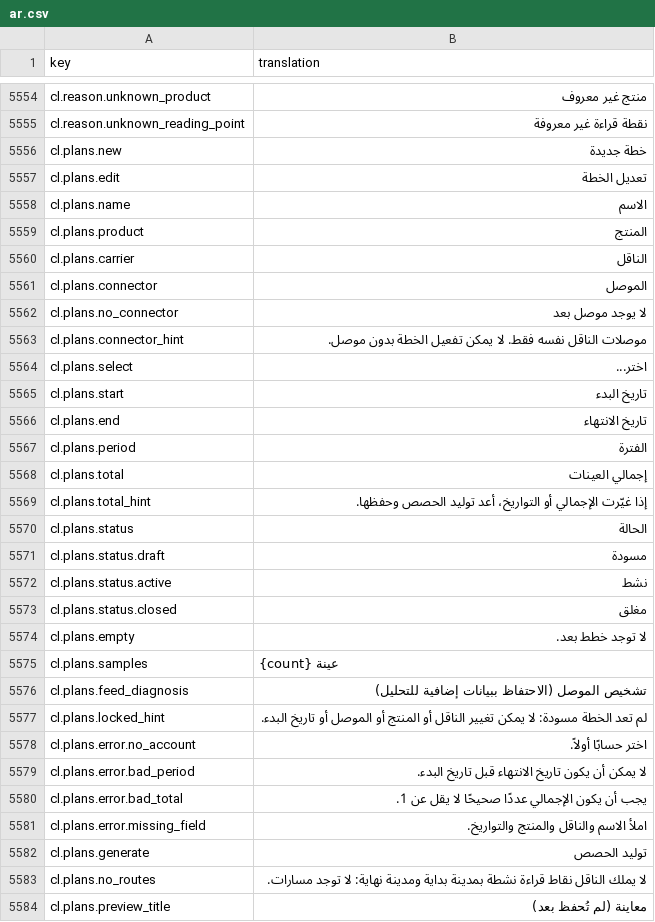
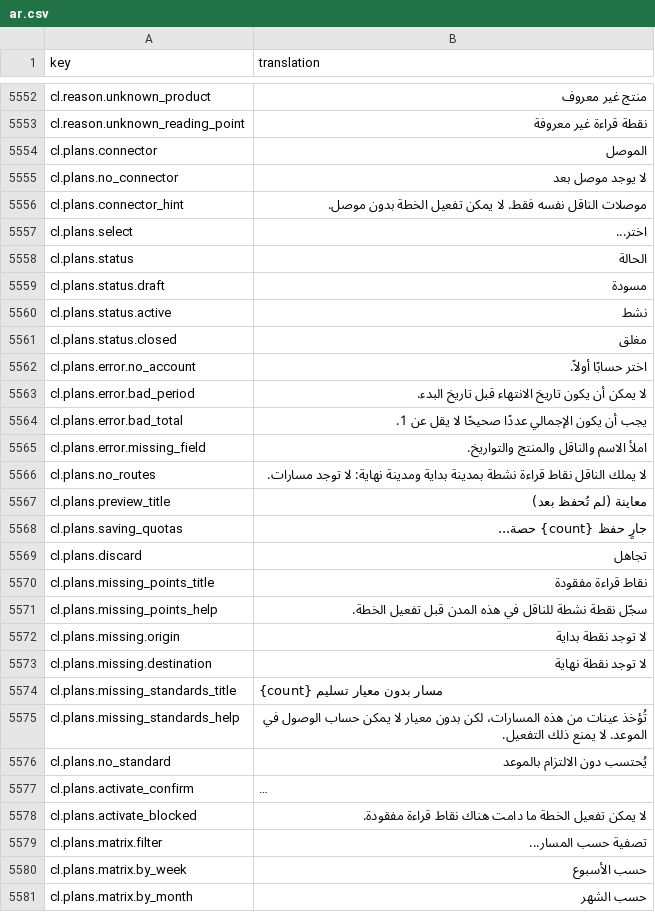
Before and after one commit to IgnacioFernandezSoriano/ONEMS, a CSV file: public/locales/ar.csv, drawn as a sheet; only a part is shown, gaps mark what is left out; the shorter side is filled out with more unchanged rows; long unchanged cells end in …; the diff covers the shown part only.

```diff
--- a/public/locales/ar.csv
+++ b/public/locales/ar.csv
@@ -5555,7 +5553,2 @@ cl.reason.unknown_product,منتج غير معروف
 cl.reason.unknown_reading_point,نقطة قراءة غير معروفة
-cl.plans.new,خطة جديدة
-cl.plans.edit,تعديل الخطة
-cl.plans.name,الاسم
-cl.plans.product,المنتج
-cl.plans.carrier,الناقل
 cl.plans.connector,الموصل
@@ -5564,7 +5557,2 @@ cl.plans.connector_hint,موصلات الناقل نفسه فقط. لا يمكن
 cl.plans.select,اختر...
-cl.plans.start,تاريخ البدء
-cl.plans.end,تاريخ الانتهاء
-cl.plans.period,الفترة
-cl.plans.total,إجمالي العينات
-cl.plans.total_hint,إذا غيّرت الإجمالي أو التواريخ، أعد توليد الحصص وحفظها.
 cl.plans.status,الحالة
@@ -5573,6 +5561,2 @@ cl.plans.status.active,نشط
 cl.plans.status.closed,مغلق
-cl.plans.empty,لا توجد خطط بعد.
-cl.plans.samples,{count} عينة
-cl.plans.feed_diagnosis,تشخيص الموصل (الاحتفاظ ببيانات إضافية للتحليل)
-cl.plans.locked_hint,لم تعد الخطة مسودة: لا يمكن تغيير الناقل أو المنتج أو الموصل أو تاريخ البدء.
 cl.plans.error.no_account,اختر حسابًا أولاً.
@@ -5581,3 +5565,2 @@ cl.plans.error.bad_total,يجب أن يكون الإجمالي عددًا صحي
 cl.plans.error.missing_field,املأ الاسم والناقل والمنتج والتواريخ.
-cl.plans.generate,توليد الحصص
 cl.plans.no_routes,لا يملك الناقل نقاط قراءة نشطة بمدينة بداية ومدينة نهاية: لا توجد مسارات.
```
Also changed, not shown: 9 removed rows elsewhere in this file, public/locales/en.csv, public/locales/es.csv, 12 other files.
